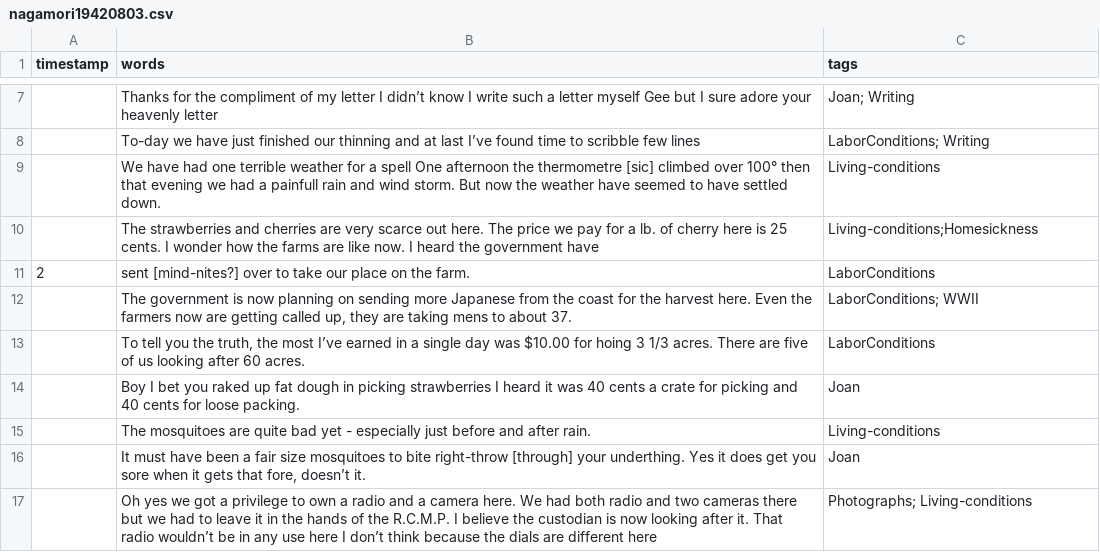
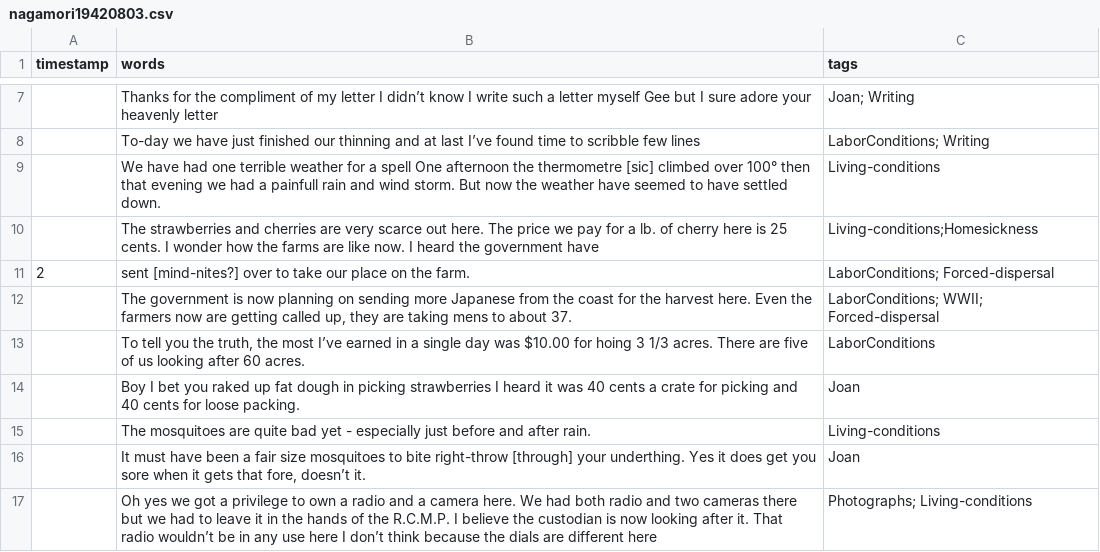
Before and after one commit to ubc-library-rbsc/gillis-2021_ohd, a CSV file: _data/transcripts/nagamori19420803.csv, drawn as a sheet; only a part is shown, gaps mark what is left out.

Commit message:
Update nagamori19420803.csv

```diff
--- a/_data/transcripts/nagamori19420803.csv
+++ b/_data/transcripts/nagamori19420803.csv
@@ -10,4 +10,4 @@ timestamp,words,tags
 ,The strawberries and cherries are very scarce out here. The price we pay for a lb. of cherry here is 25 cents. I wonder how the farms are like now. I heard the government have,Living-conditions;Homesickness
-2,sent [mind-nites?] over to take our place on the farm.,LaborConditions
-,"The government is now planning on sending more Japanese from the coast for the harvest here. Even the farmers now are getting called up, they are taking mens to about 37.",LaborConditions; WWII
+2,sent [mind-nites?] over to take our place on the farm.,LaborConditions; Forced-dispersal
+,"The government is now planning on sending more Japanese from the coast for the harvest here. Even the farmers now are getting called up, they are taking mens to about 37.",LaborConditions; WWII; Forced-dispersal
 ," To tell you the truth, the most I’ve earned in a single day was $10.00 for hoing 3 1/3 acres. There are five of us looking after 60 acres.",LaborConditions
```
